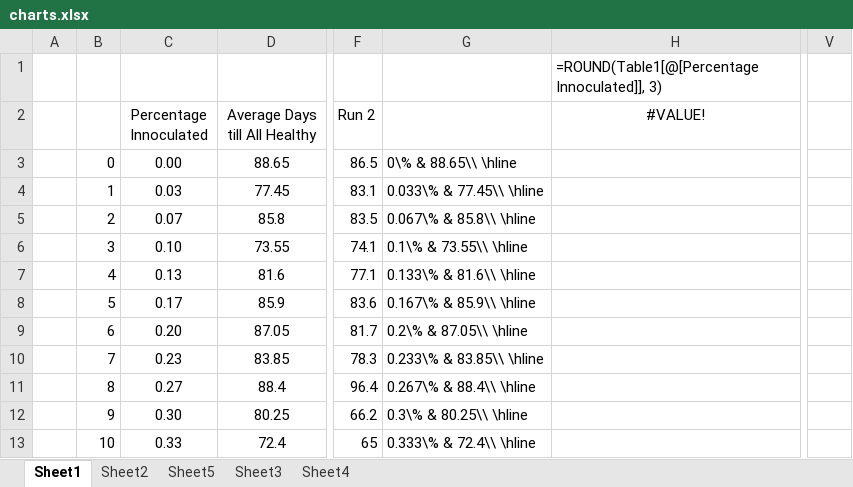
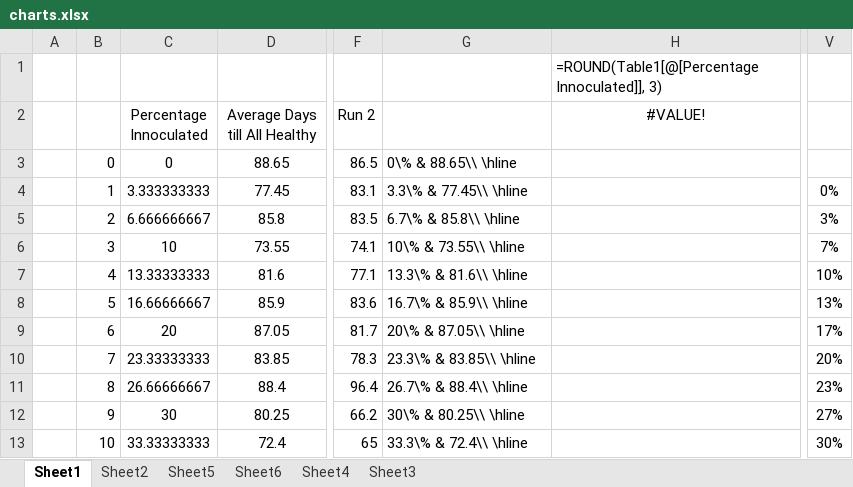
Before and after one commit to Kartik-Nagpal/DiseasePropagator, an Excel workbook: Old Code/NewestEdition/charts.xlsx, sheet Sheet1, drawn as a sheet; only a part is shown, gaps mark what is left out; values as stored, in another font and other column widths than the file's, no borders; charts and pictures and table styles not drawn; the diff covers the shown part only; the diff names each change by its address in the sheet, - before the commit and + after, or states it on an @@ line.

```diff
--- a/Old Code/NewestEdition/charts.xlsx (sheet Sheet1)
+++ b/Old Code/NewestEdition/charts.xlsx (sheet Sheet1)
+sheet tab: Sheet6
@@ sheet tab order changed: Sheet1 | Sheet2 | Sheet5 | Sheet6 | Sheet4 | Sheet3 @@
-C3 (Percentage Innoculated): 0.00
+C3 (Percentage Innoculated): 0
-C4 (Percentage Innoculated): 0.03
+C4 (Percentage Innoculated): 3.333333333
-G4: 0.033\% & 77.45\\ \hline
+G4: 3.3\% & 77.45\\ \hline
-V4: (empty)
+V4: 0%
-C5 (Percentage Innoculated): 0.07
+C5 (Percentage Innoculated): 6.666666667
-G5: 0.067\% & 85.8\\ \hline
+G5: 6.7\% & 85.8\\ \hline
-V5: (empty)
+V5: 3%
-C6 (Percentage Innoculated): 0.10
+C6 (Percentage Innoculated): 10
-G6: 0.1\% & 73.55\\ \hline
+G6: 10\% & 73.55\\ \hline
-V6: (empty)
+V6: 7%
-C7 (Percentage Innoculated): 0.13
+C7 (Percentage Innoculated): 13.33333333
-G7: 0.133\% & 81.6\\ \hline
+G7: 13.3\% & 81.6\\ \hline
-V7: (empty)
+V7: 10%
-C8 (Percentage Innoculated): 0.17
+C8 (Percentage Innoculated): 16.66666667
-G8: 0.167\% & 85.9\\ \hline
+G8: 16.7\% & 85.9\\ \hline
-V8: (empty)
+V8: 13%
-C9 (Percentage Innoculated): 0.20
+C9 (Percentage Innoculated): 20
-G9: 0.2\% & 87.05\\ \hline
+G9: 20\% & 87.05\\ \hline
-V9: (empty)
+V9: 17%
-C10 (Percentage Innoculated): 0.23
+C10 (Percentage Innoculated): 23.33333333
-G10: 0.233\% & 83.85\\ \hline
+G10: 23.3\% & 83.85\\ \hline
-V10: (empty)
+V10: 20%
-C11 (Percentage Innoculated): 0.27
+C11 (Percentage Innoculated): 26.66666667
-G11: 0.267\% & 88.4\\ \hline
+G11: 26.7\% & 88.4\\ \hline
-V11: (empty)
+V11: 23%
-C12 (Percentage Innoculated): 0.30
+C12 (Percentage Innoculated): 30
-G12: 0.3\% & 80.25\\ \hline
+G12: 30\% & 80.25\\ \hline
-V12: (empty)
+V12: 27%
-C13 (Percentage Innoculated): 0.33
+C13 (Percentage Innoculated): 33.33333333
-G13: 0.333\% & 72.4\\ \hline
+G13: 33.3\% & 72.4\\ \hline
-V13: (empty)
+V13: 30%
```
Also changed, not shown: 1 added row and 57 edited cells elsewhere in this sheet, formulas that keep their value, charts or pictures, 8 other files.
